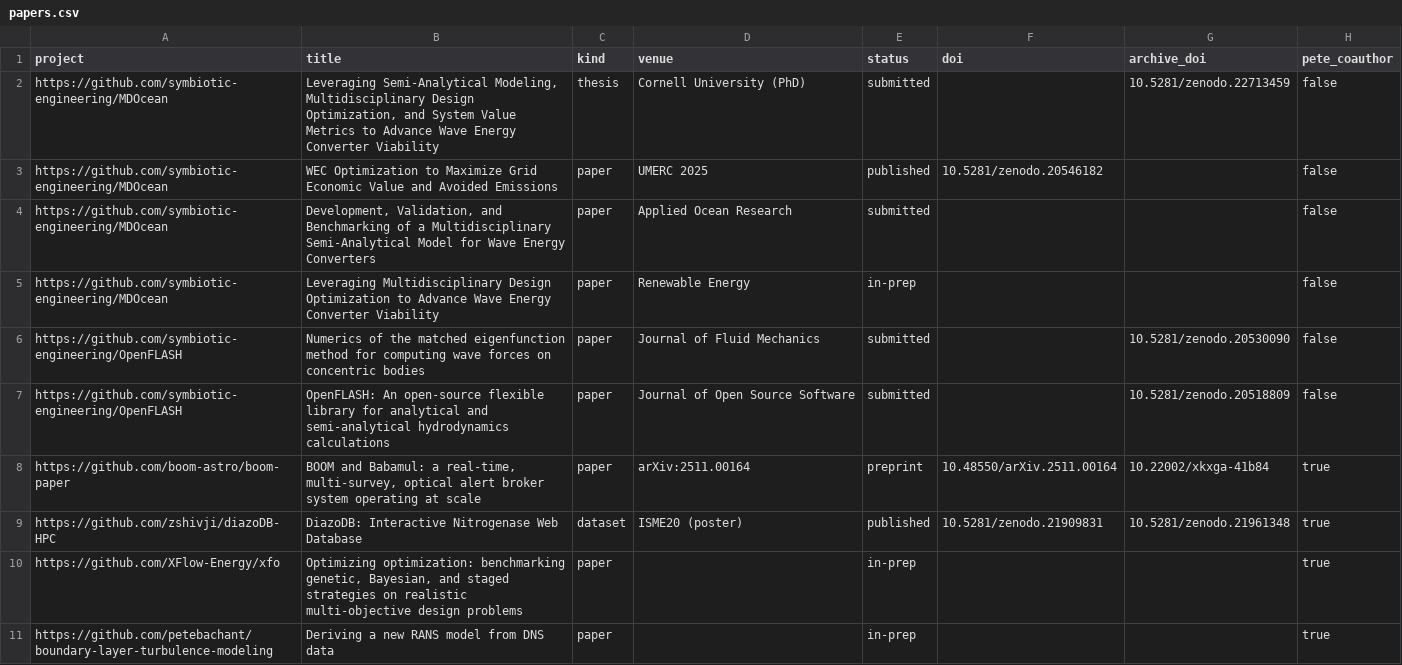
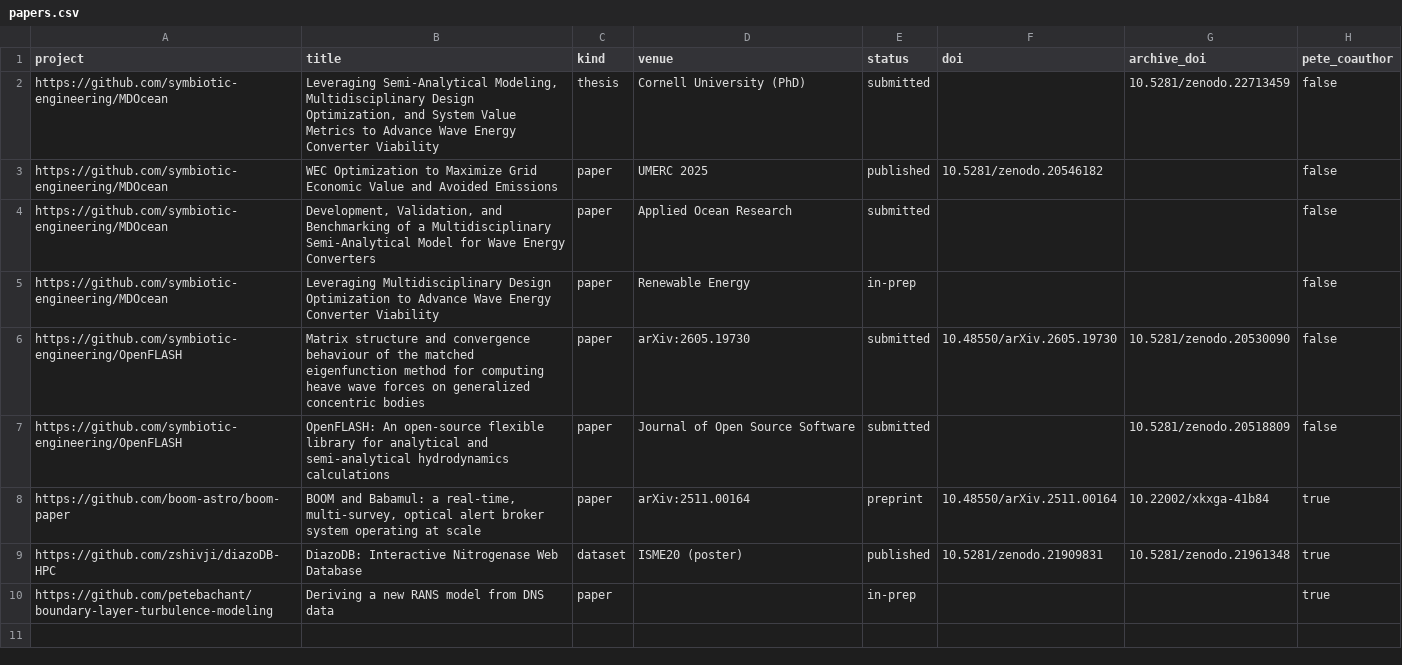
Before and after one commit to calkit/calkit, a CSV file: data/calkit-projects/papers.csv, drawn as a sheet.

Commit message:
Fetch hub users and projects from stats endpoint and update papers dataset

```diff
--- a/data/calkit-projects/papers.csv
+++ b/data/calkit-projects/papers.csv
@@ -5,3 +5,3 @@ https://github.com/symbiotic-engineering/MDOcean,"Development, Validation, and B
 https://github.com/symbiotic-engineering/MDOcean,Leveraging Multidisciplinary Design Optimization to Advance Wave Energy Converter Viability,paper,Renewable Energy,in-prep,,,false
-https://github.com/symbiotic-engineering/OpenFLASH,Numerics of the matched eigenfunction method for computing wave forces on concentric bodies,paper,Journal of Fluid Mechanics,submitted,,10.5281/zenodo.20530090,false
+https://github.com/symbiotic-engineering/OpenFLASH,Matrix structure and convergence behaviour of the matched eigenfunction method for computing heave wave forces on generalized concentric bodies,paper,arXiv:2605.19730,submitted,10.48550/arXiv.2605.19730,10.5281/zenodo.20530090,false
 https://github.com/symbiotic-engineering/OpenFLASH,OpenFLASH: An open-source flexible library for analytical and semi-analytical hydrodynamics calculations,paper,Journal of Open Source Software,submitted,,10.5281/zenodo.20518809,false
@@ -9,3 +9,2 @@ https://github.com/boom-astro/boom-paper,"BOOM and Babamul: a real-time, multi-s
 https://github.com/zshivji/diazoDB-HPC,DiazoDB: Interactive Nitrogenase Web Database,dataset,ISME20 (poster),published,10.5281/zenodo.21909831,10.5281/zenodo.21961348,true
-https://github.com/XFlow-Energy/xfo,"Optimizing optimization: benchmarking genetic, Bayesian, and staged strategies on realistic multi-objective design problems",paper,,in-prep,,,true
 https://github.com/petebachant/boundary-layer-turbulence-modeling,Deriving a new RANS model from DNS data,paper,,in-prep,,,true
```
Also changed, not shown: data/calkit-projects/projects.csv, 8 other files.
